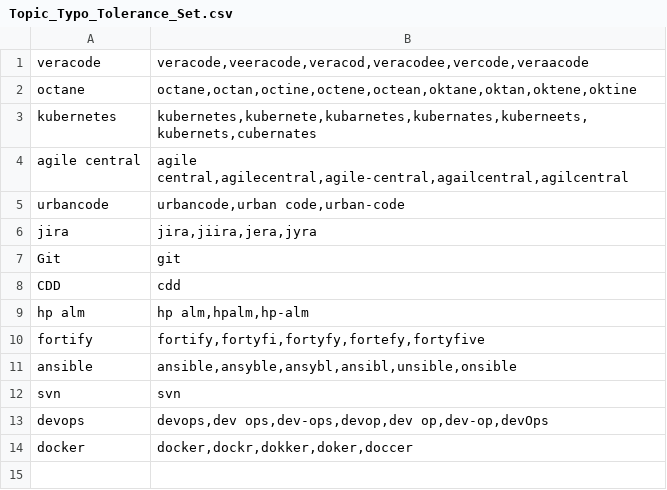
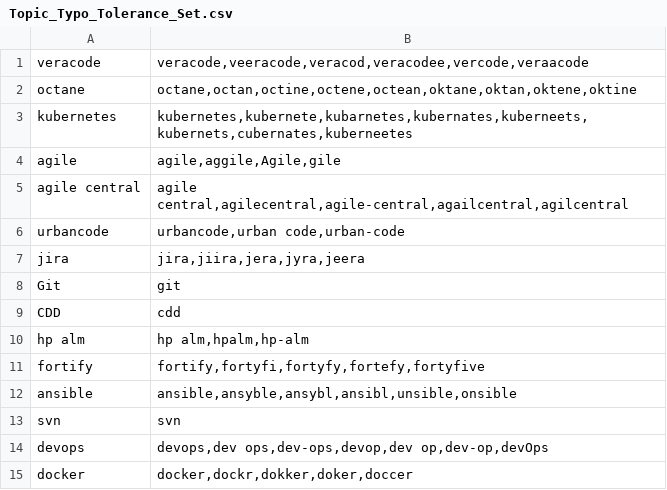
Before and after one commit to jobanandam/faqbot, a CSV file: application/resources/Topic_Typo_Tolerance_Set.csv, drawn as a sheet.

```diff
--- a/application/resources/Topic_Typo_Tolerance_Set.csv
+++ b/application/resources/Topic_Typo_Tolerance_Set.csv
@@ -2,6 +2,7 @@ veracode	veracode,veeracode,veracod,veracodee,vercode,veraacode
 octane	octane,octan,octine,octene,octean,oktane,oktan,oktene,oktine
-kubernetes	kubernetes,kubernete,kubarnetes,kubernates,kuberneets,kubernets,cubernates
+kubernetes	kubernetes,kubernete,kubarnetes,kubernates,kuberneets,kubernets,cubernates,kuberneetes
+agile	agile,aggile,Agile,gile
 agile central	agile central,agilecentral,agile-central,agailcentral,agilcentral
 urbancode	urbancode,urban code,urban-code
-jira	jira,jiira,jera,jyra
+jira	jira,jiira,jera,jyra,jeera
 Git	git
```
Also changed, not shown: application/resources/Single_FaQ.csv, 1 other file.
